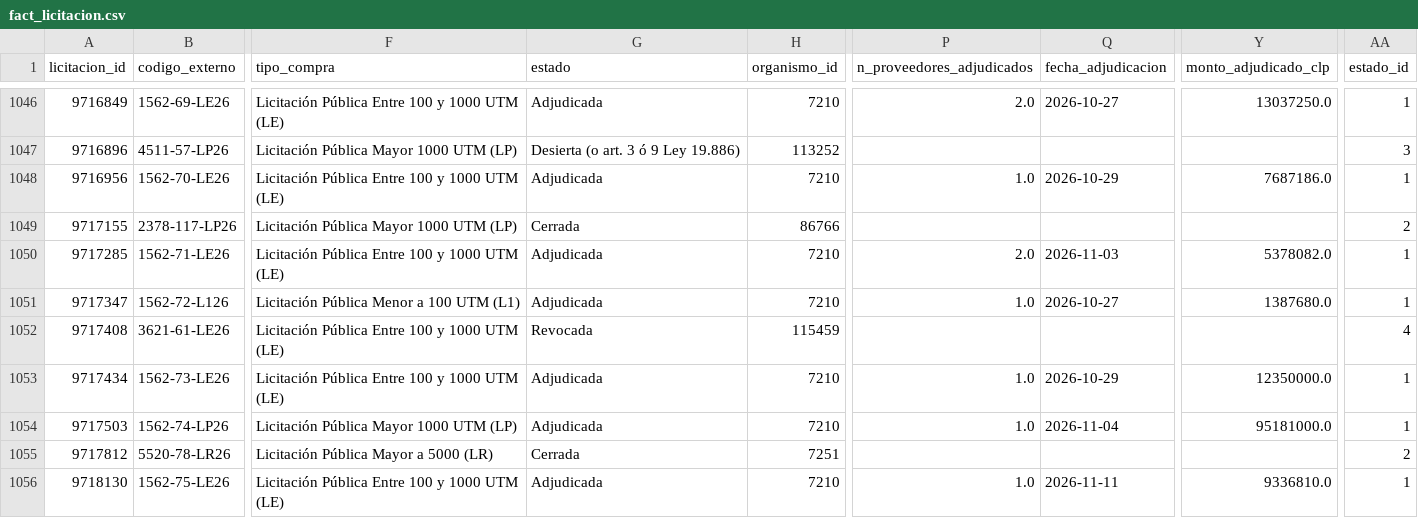
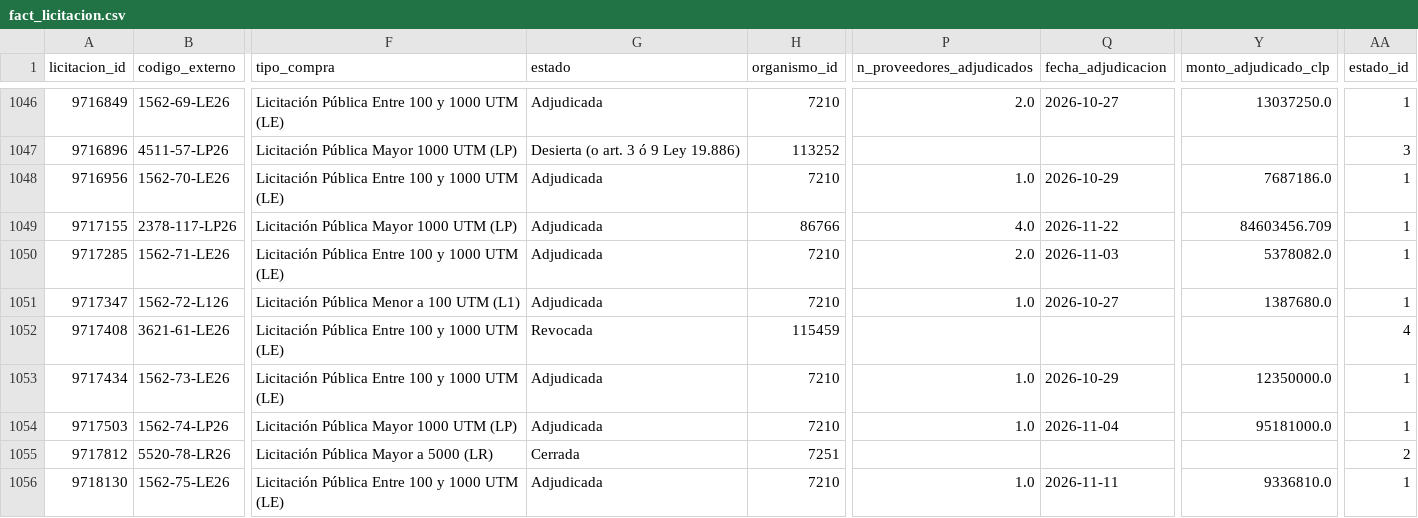
Before and after one commit to jooabarca/mineria-licitaciones-chile, a CSV file: data/fact_licitacion.csv, drawn as a sheet; only a part is shown, gaps mark what is left out; the diff names each change by its address in the sheet, - before the commit and + after, or states it on an @@ line.

```diff
--- a/data/fact_licitacion.csv
+++ b/data/fact_licitacion.csv
-G1049 (estado): Cerrada
+G1049 (estado): Adjudicada
-P1049 (n_proveedores_adjudicados): (empty)
+P1049 (n_proveedores_adjudicados): 4.0
-Q1049 (fecha_adjudicacion): (empty)
+Q1049 (fecha_adjudicacion): 2026-11-22
-Y1049 (monto_adjudicado_clp): (empty)
+Y1049 (monto_adjudicado_clp): 84603456.709
-AA1049 (estado_id): 2
+AA1049 (estado_id): 1
```
Also changed, not shown: data/fact_item.csv, 5 other files.
